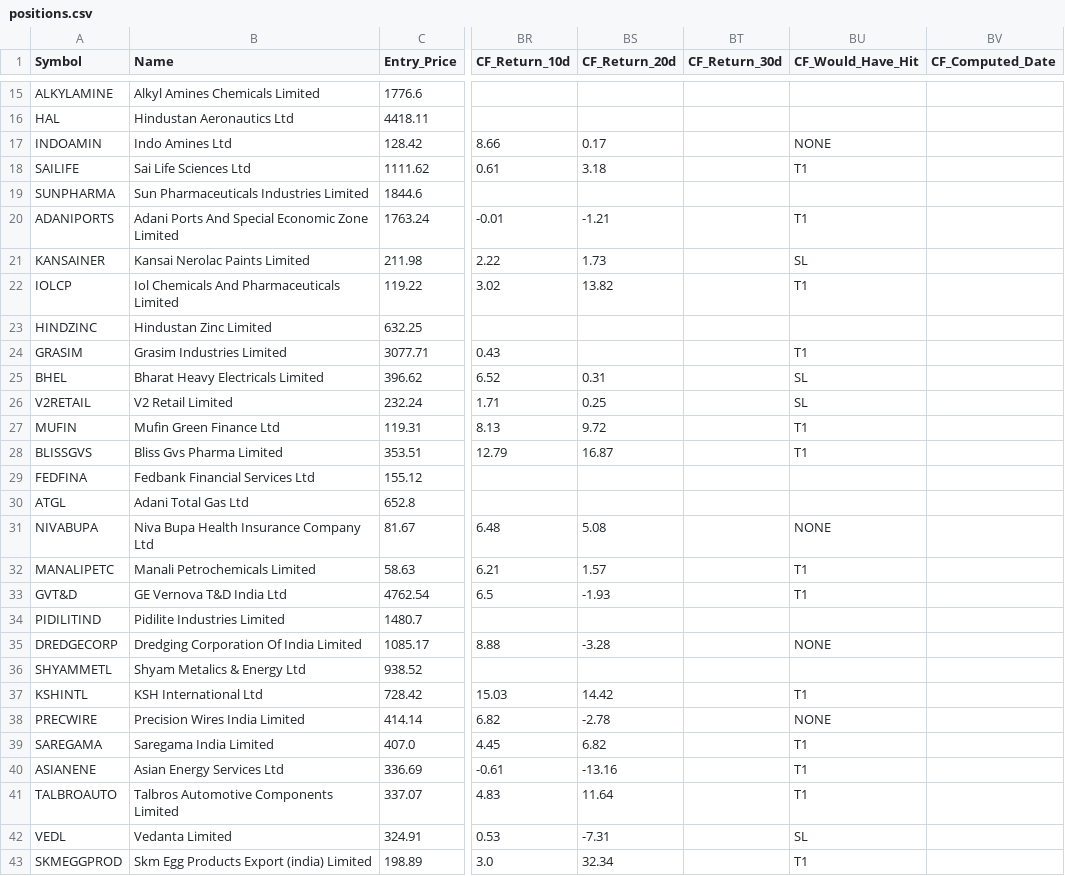
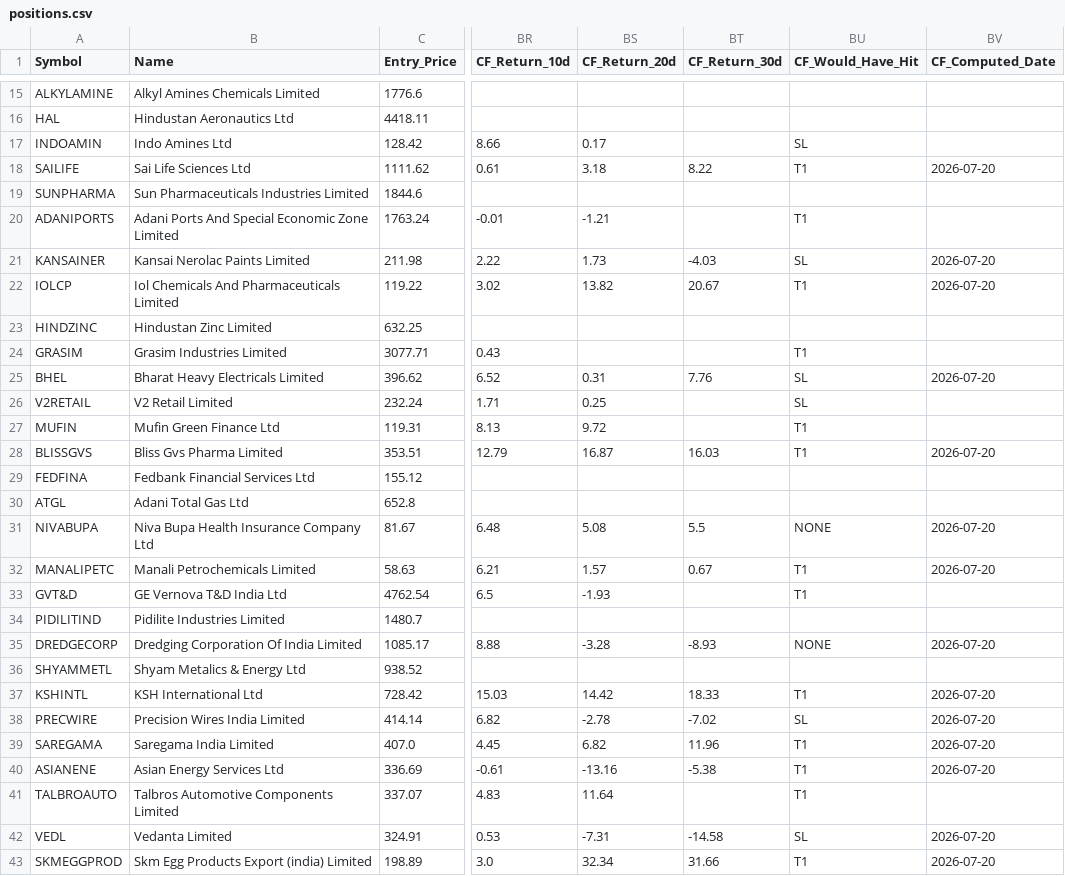
Before and after one commit to AbhiAbhiAbhi/swing-sentinel, a CSV file: data/positions.csv, drawn as a sheet; only a part is shown, gaps mark what is left out; the diff covers the shown part only; the diff names each change by its address in the sheet, - before the commit and + after, or states it on an @@ line.

Commit message:
Auto: morning watchlist level adjustments [skip ci]

```diff
--- a/data/positions.csv
+++ b/data/positions.csv
-BU17 (CF_Would_Have_Hit): NONE
+BU17 (CF_Would_Have_Hit): SL
-BT18 (CF_Return_30d): (empty)
+BT18 (CF_Return_30d): 8.22
-BV18 (CF_Computed_Date): (empty)
+BV18 (CF_Computed_Date): 2026-07-20
-BT21 (CF_Return_30d): (empty)
+BT21 (CF_Return_30d): -4.03
-BV21:BV22 (CF_Computed_Date): (empty)
+BV21:BV22 (CF_Computed_Date): 2026-07-20
-BT22 (CF_Return_30d): (empty)
+BT22 (CF_Return_30d): 20.67
-BT25 (CF_Return_30d): (empty)
+BT25 (CF_Return_30d): 7.76
-BV25 (CF_Computed_Date): (empty)
+BV25 (CF_Computed_Date): 2026-07-20
-BT28 (CF_Return_30d): (empty)
+BT28 (CF_Return_30d): 16.03
-BV28 (CF_Computed_Date): (empty)
+BV28 (CF_Computed_Date): 2026-07-20
-BT31 (CF_Return_30d): (empty)
+BT31 (CF_Return_30d): 5.5
-BV31:BV32 (CF_Computed_Date): (empty)
+BV31:BV32 (CF_Computed_Date): 2026-07-20
-BT32 (CF_Return_30d): (empty)
+BT32 (CF_Return_30d): 0.67
-BT35 (CF_Return_30d): (empty)
+BT35 (CF_Return_30d): -8.93
-BV35 (CF_Computed_Date): (empty)
+BV35 (CF_Computed_Date): 2026-07-20
-BT37 (CF_Return_30d): (empty)
+BT37 (CF_Return_30d): 18.33
-BV37:BV40 (CF_Computed_Date): (empty)
+BV37:BV40 (CF_Computed_Date): 2026-07-20
-BT38 (CF_Return_30d): (empty)
+BT38 (CF_Return_30d): -7.02
-BU38 (CF_Would_Have_Hit): NONE
+BU38 (CF_Would_Have_Hit): SL
-BT39 (CF_Return_30d): (empty)
+BT39 (CF_Return_30d): 11.96
-BT40 (CF_Return_30d): (empty)
+BT40 (CF_Return_30d): -5.38
-BT42 (CF_Return_30d): (empty)
+BT42 (CF_Return_30d): -14.58
-BV42:BV43 (CF_Computed_Date): (empty)
+BV42:BV43 (CF_Computed_Date): 2026-07-20
-BT43 (CF_Return_30d): (empty)
+BT43 (CF_Return_30d): 31.66
```
Also changed, not shown: 4 edited cells elsewhere in this file.
